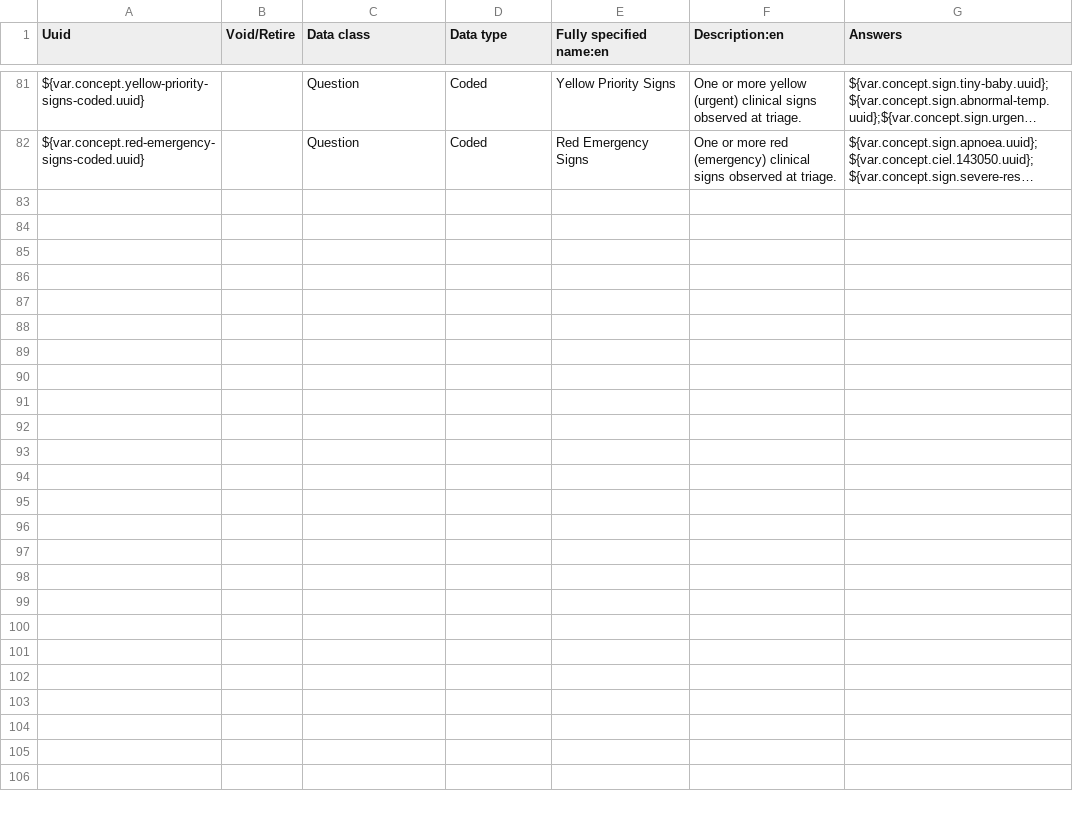
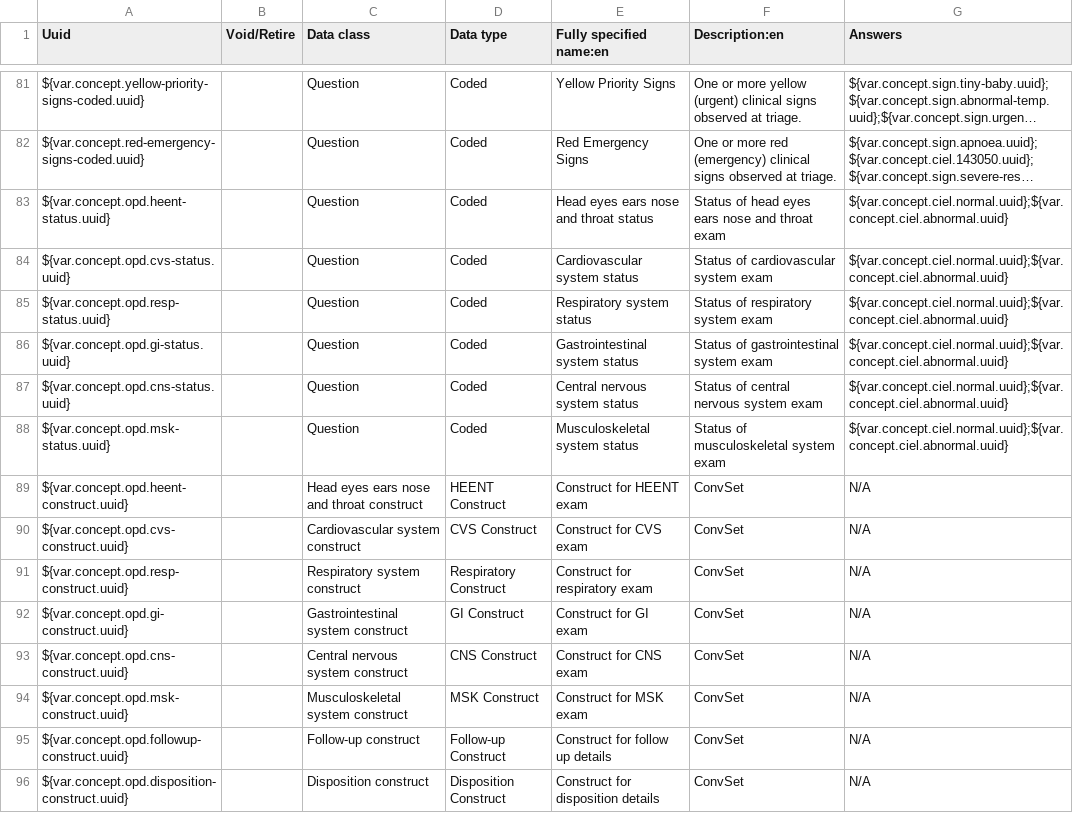
Before and after one commit to IntelliSOFT-Consulting/liberia-emr, a CSV file: content-packages/content-liberia-opd-ipd/configuration/backend_configuration/concepts/concepts.csv, drawn as a sheet; only a part is shown, gaps mark what is left out; long unchanged cells end in …; the diff names each change by its address in the sheet, - before the commit and + after, or states it on an @@ line.

Commit message:
feat: add OPD examination constructs and status fields for clinical history

```diff
--- a/content-packages/content-liberia-opd-ipd/configuration/backend_configuration/concepts/concepts.csv
+++ b/content-packages/content-liberia-opd-ipd/configuration/backend_configuration/concepts/concepts.csv
+row 83: ${var.concept.opd.heent-status.uuid} |  | Question | Coded | Head eyes ears nose and throat status | Status of head eyes ears nose and throat exam | ${var.concept.ciel.normal.uuid};${var.concept.ciel.abnormal.uuid}
+row 84: ${var.concept.opd.cvs-status.uuid} |  | Question | Coded | Cardiovascular system status | Status of cardiovascular system exam | ${var.concept.ciel.normal.uuid};${var.concept.ciel.abnormal.uuid}
+row 85: ${var.concept.opd.resp-status.uuid} |  | Question | Coded | Respiratory system status | Status of respiratory system exam | ${var.concept.ciel.normal.uuid};${var.concept.ciel.abnormal.uuid}
+row 86: ${var.concept.opd.gi-status.uuid} |  | Question | Coded | Gastrointestinal system status | Status of gastrointestinal system exam | ${var.concept.ciel.normal.uuid};${var.concept.ciel.abnormal.uuid}
+row 87: ${var.concept.opd.cns-status.uuid} |  | Question | Coded | Central nervous system status | Status of central nervous system exam | ${var.concept.ciel.normal.uuid};${var.concept.ciel.abnormal.uuid}
+row 88: ${var.concept.opd.msk-status.uuid} |  | Question | Coded | Musculoskeletal system status | Status of musculoskeletal system exam | ${var.concept.ciel.normal.uuid};${var.concept.ciel.abnormal.uuid}
+row 89: ${var.concept.opd.heent-construct.uuid} |  | Head eyes ears nose and throat construct | HEENT Construct | Construct for HEENT exam | ConvSet | N/A
+row 90: ${var.concept.opd.cvs-construct.uuid} |  | Cardiovascular system construct | CVS Construct | Construct for CVS exam | ConvSet | N/A
+row 91: ${var.concept.opd.resp-construct.uuid} |  | Respiratory system construct | Respiratory Construct | Construct for respiratory exam | ConvSet | N/A
+row 92: ${var.concept.opd.gi-construct.uuid} |  | Gastrointestinal system construct | GI Construct | Construct for GI exam | ConvSet | N/A
+row 93: ${var.concept.opd.cns-construct.uuid} |  | Central nervous system construct | CNS Construct | Construct for CNS exam | ConvSet | N/A
+row 94: ${var.concept.opd.msk-construct.uuid} |  | Musculoskeletal system construct | MSK Construct | Construct for MSK exam | ConvSet | N/A
+row 95: ${var.concept.opd.followup-construct.uuid} |  | Follow-up construct | Follow-up Construct | Construct for follow up details | ConvSet | N/A
+row 96: ${var.concept.opd.disposition-construct.uuid} |  | Disposition construct | Disposition Construct | Construct for disposition details | ConvSet | N/A
```
Also changed, not shown: 2 other files.
